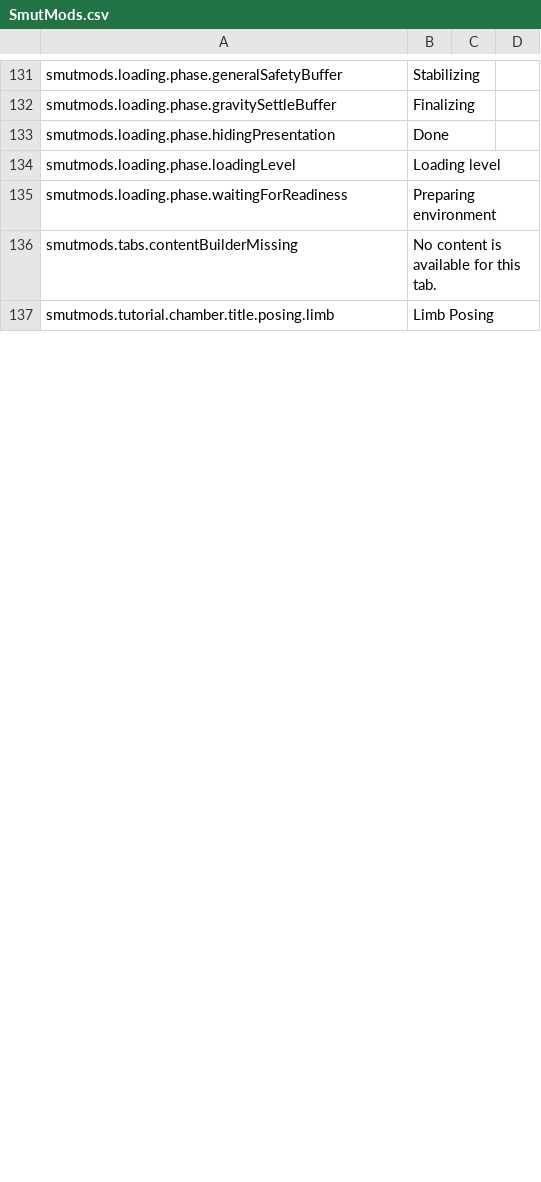
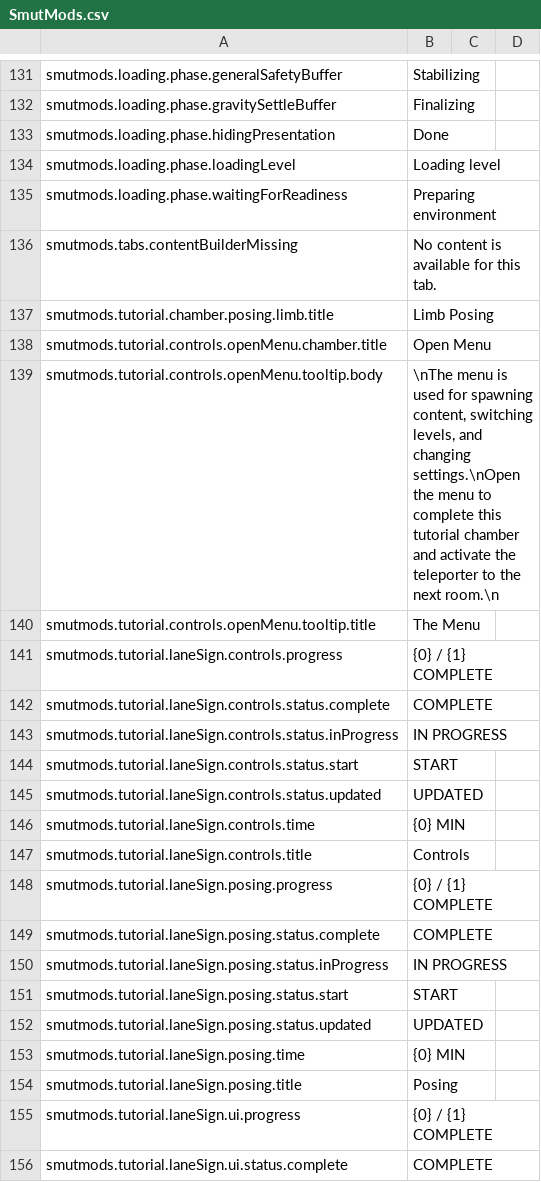
Before and after one commit to spicedrake/SmutMods_BuiltInLanguages, a CSV file: LanguagePacks/English/SmutMods.csv, drawn as a sheet; only a part is shown, gaps mark what is left out; the diff covers the shown part only.

Commit message:
Update SmutMods English source (9cb1e7d5) (#10)
Co-authored-by: SpiceDrake Language Bot <actions@users.noreply.github.com>

```diff
--- a/LanguagePacks/English/SmutMods.csv
+++ b/LanguagePacks/English/SmutMods.csv
@@ -136,2 +136,21 @@ smutmods.loading.phase.waitingForReadiness,Preparing environment,,
 smutmods.tabs.contentBuilderMissing,No content is available for this tab.,,
-smutmods.tutorial.chamber.title.posing.limb,Limb Posing,,
+smutmods.tutorial.chamber.posing.limb.title,Limb Posing,,
+smutmods.tutorial.controls.openMenu.chamber.title,Open Menu,,
+smutmods.tutorial.controls.openMenu.tooltip.body,"\nThe menu is used for spawning content, switching levels, and changing settings.\nOpen the menu to complete this tutorial chamber and activate the teleporter to the next room.\n",,
+smutmods.tutorial.controls.openMenu.tooltip.title,The Menu,,
+smutmods.tutorial.laneSign.controls.progress,{0} / {1} COMPLETE,,
+smutmods.tutorial.laneSign.controls.status.complete,COMPLETE,,
+smutmods.tutorial.laneSign.controls.status.inProgress,IN PROGRESS,,
+smutmods.tutorial.laneSign.controls.status.start,START,,
+smutmods.tutorial.laneSign.controls.status.updated,UPDATED,,
+smutmods.tutorial.laneSign.controls.time,{0} MIN,,
+smutmods.tutorial.laneSign.controls.title,Controls,,
+smutmods.tutorial.laneSign.posing.progress,{0} / {1} COMPLETE,,
+smutmods.tutorial.laneSign.posing.status.complete,COMPLETE,,
+smutmods.tutorial.laneSign.posing.status.inProgress,IN PROGRESS,,
+smutmods.tutorial.laneSign.posing.status.start,START,,
+smutmods.tutorial.laneSign.posing.status.updated,UPDATED,,
+smutmods.tutorial.laneSign.posing.time,{0} MIN,,
+smutmods.tutorial.laneSign.posing.title,Posing,,
+smutmods.tutorial.laneSign.ui.progress,{0} / {1} COMPLETE,,
+smutmods.tutorial.laneSign.ui.status.complete,COMPLETE,,
```
Also changed, not shown: 30 added rows and 2 edited cells elsewhere in this file.
